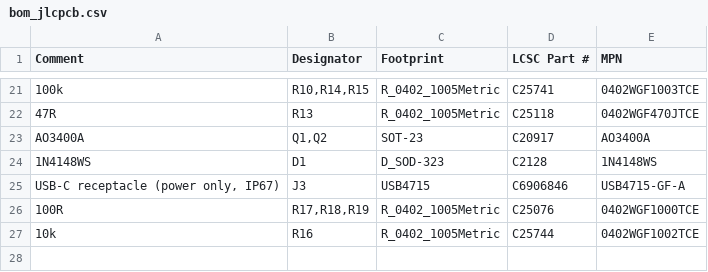
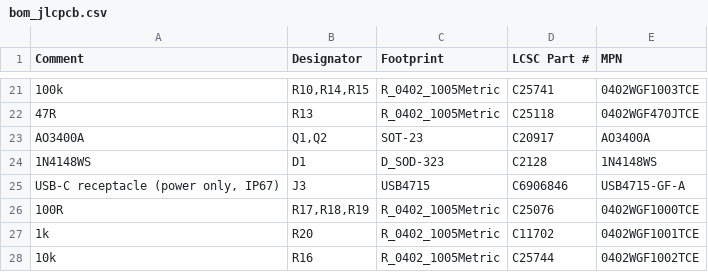
Before and after one commit to dkindlon1/pitch-caller, a CSV file: watch/hardware/revC/out/fab/bom_jlcpcb.csv, drawn as a sheet; only a part is shown, gaps mark what is left out; the diff names each change by its address in the sheet, - before the commit and + after, or states it on an @@ line.

```diff
--- a/watch/hardware/revC/out/fab/bom_jlcpcb.csv
+++ b/watch/hardware/revC/out/fab/bom_jlcpcb.csv
+row 27: 1k | R20 | R_0402_1005Metric | C11702 | 0402WGF1001TCE
```
Also changed, not shown: watch/hardware/revC/docs/BOM.csv, watch/hardware/revC/out/fab/cpl_jlcpcb.csv, 45 other files.
